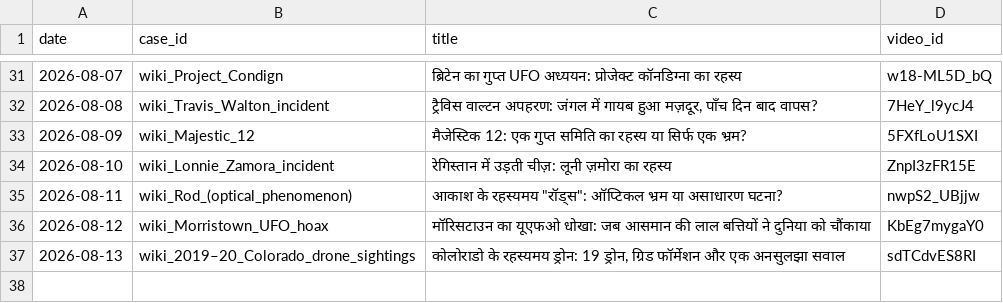
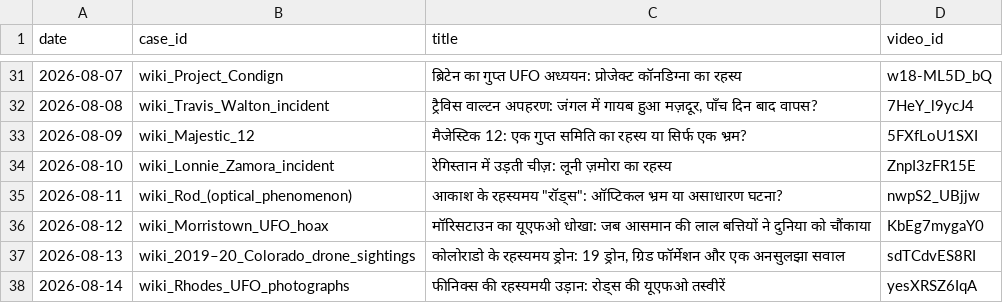
Before and after one commit to sainisourabh1-oss/ufo-channel, a CSV file: used/ledger.csv, drawn as a sheet; only a part is shown, gaps mark what is left out; the diff names each change by its address in the sheet, - before the commit and + after, or states it on an @@ line.

Commit message:
log video yesXRSZ6IqA

```diff
--- a/used/ledger.csv
+++ b/used/ledger.csv
+row 38: 2026-08-14 | wiki_Rhodes_UFO_photographs | फीनिक्स की रहस्यमयी उड़ान: रोड्स की यूएफओ तस्वीरें | yesXRSZ6IqA
```
